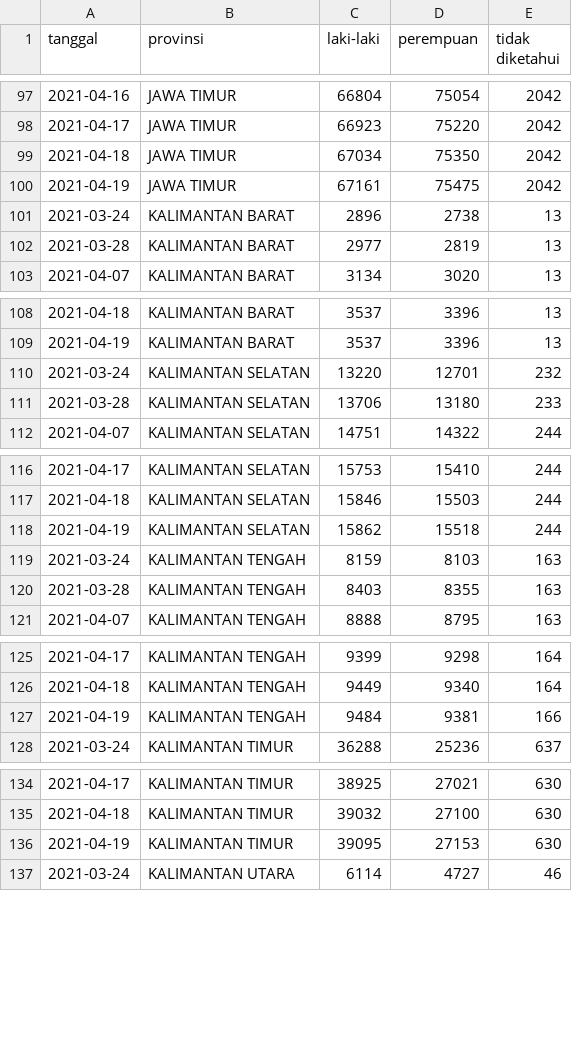
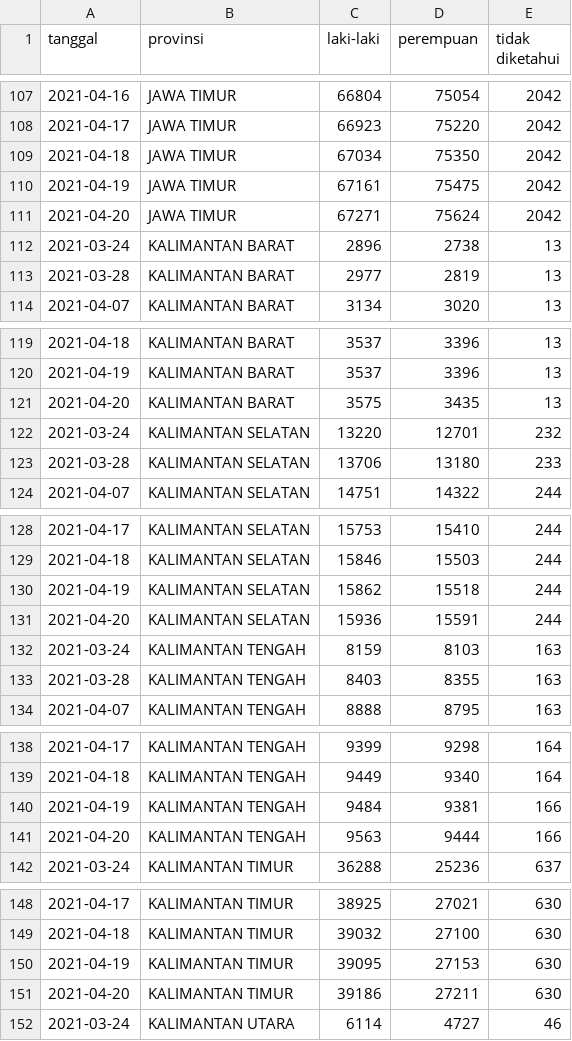
Before and after one commit to zakiego/data-pusdatin-kemenkes, a CSV file: kumulatif_provinsi_jenis_kelamin_pivot.csv, drawn as a sheet; only a part is shown, gaps mark what is left out; the diff covers the shown part only.

```diff
--- a/kumulatif_provinsi_jenis_kelamin_pivot.csv
+++ b/kumulatif_provinsi_jenis_kelamin_pivot.csv
@@ -100,2 +110,3 @@
 "2021-04-19","JAWA TIMUR",67161,75475,2042
+"2021-04-20","JAWA TIMUR",67271,75624,2042
 "2021-03-24","KALIMANTAN BARAT",2896,2738,13
@@ -109,2 +120,3 @@
 "2021-04-19","KALIMANTAN BARAT",3537,3396,13
+"2021-04-20","KALIMANTAN BARAT",3575,3435,13
 "2021-03-24","KALIMANTAN SELATAN",13220,12701,232
@@ -118,2 +130,3 @@
 "2021-04-19","KALIMANTAN SELATAN",15862,15518,244
+"2021-04-20","KALIMANTAN SELATAN",15936,15591,244
 "2021-03-24","KALIMANTAN TENGAH",8159,8103,163
@@ -127,2 +140,3 @@
 "2021-04-19","KALIMANTAN TENGAH",9484,9381,166
+"2021-04-20","KALIMANTAN TENGAH",9563,9444,166
 "2021-03-24","KALIMANTAN TIMUR",36288,25236,637
@@ -136,2 +150,3 @@
 "2021-04-19","KALIMANTAN TIMUR",39095,27153,630
+"2021-04-20","KALIMANTAN TIMUR",39186,27211,630
 "2021-03-24","KALIMANTAN UTARA",6114,4727,46
```
Also changed, not shown: 29 added rows elsewhere in this file, kumulatif_provinsi_kelompok_umur_pivot.csv, provinsi.csv.
